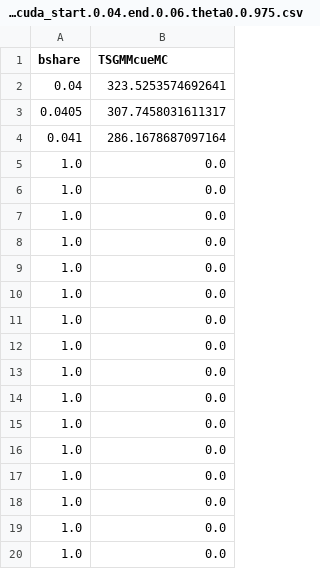
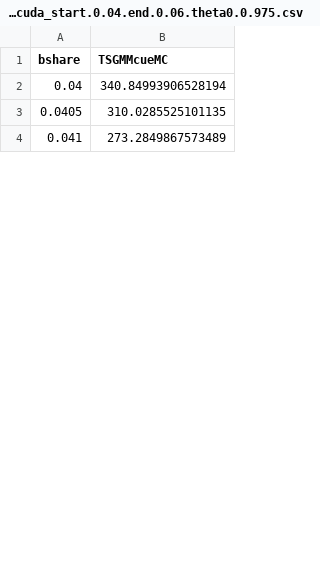
Before and after one commit to nkashaev/Replication_SRPwME, a CSV file: Output_all/Appendix/counter.good_10._price_10._multiplier_1.0._cuda_start.0.04.end.0.06.theta0.0.975.csv, drawn as a sheet; only a part is shown; the diff covers the shown part only.

Commit message:
Revert "Update counter.good_10._price_10._multiplier_1.0._cuda_start.0.04.end.0.06.theta0.0.975.csv"
This reverts commit 1c6b45fb2e4dcf6b2adb20f630edc5f5a3e516f0.

```diff
--- a/Output_all/Appendix/counter.good_10._price_10._multiplier_1.0._cuda_start.0.04.end.0.06.theta0.0.975.csv
+++ b/Output_all/Appendix/counter.good_10._price_10._multiplier_1.0._cuda_start.0.04.end.0.06.theta0.0.975.csv
@@ -1,20 +1,4 @@
 bshare,TSGMMcueMC
-0.04,323.5253574692641
-0.0405,307.7458031611317
-0.041,286.1678687097164
-1.0,0.0
-1.0,0.0
-1.0,0.0
-1.0,0.0
-1.0,0.0
-1.0,0.0
-1.0,0.0
-1.0,0.0
-1.0,0.0
-1.0,0.0
-1.0,0.0
-1.0,0.0
-1.0,0.0
-1.0,0.0
-1.0,0.0
-1.0,0.0
+0.04,340.84993906528194
+0.0405,310.0285525101135
+0.041,273.2849867573489
```
Also changed, not shown: 38 added rows and 22 removed rows elsewhere in this file.
